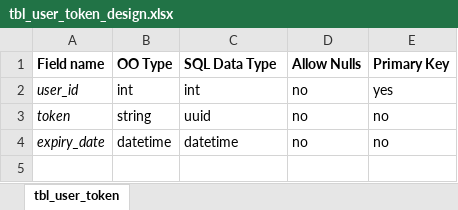
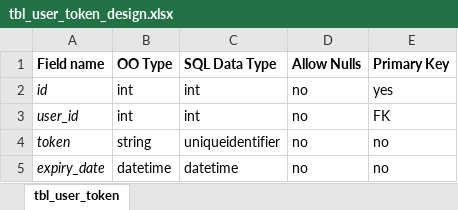
Before and after one commit to VincentFleetwood/falcon-amazon, an Excel workbook: docs/tbl_user_token_design.xlsx, sheet tbl_user_token, drawn as a sheet; values as stored, in another font and other column widths than the file's, no borders; addresses are those after the commit; the diff names each change by its address in the sheet, - before the commit and + after, or states it on an @@ line.

Commit message:
tbl_user_tokens created and deleted in scripts, docs also updated

```diff
--- a/docs/tbl_user_token_design.xlsx (sheet tbl_user_token)
+++ b/docs/tbl_user_token_design.xlsx (sheet tbl_user_token)
+row 2: id | int | int | no | yes
-E3 (Primary Key): yes
+E3 (Primary Key): FK
-C4 (SQL Data Type): uuid
+C4 (SQL Data Type): uniqueidentifier
```
Also changed, not shown: 2 other files.
